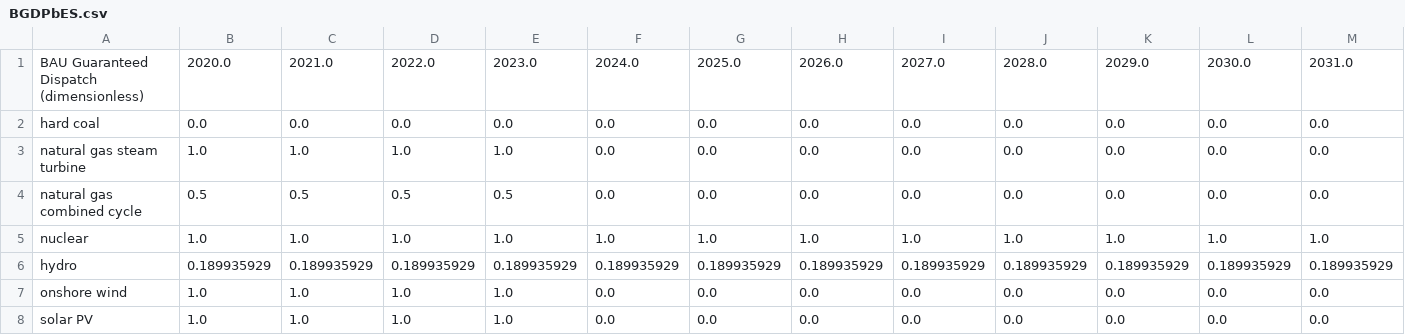
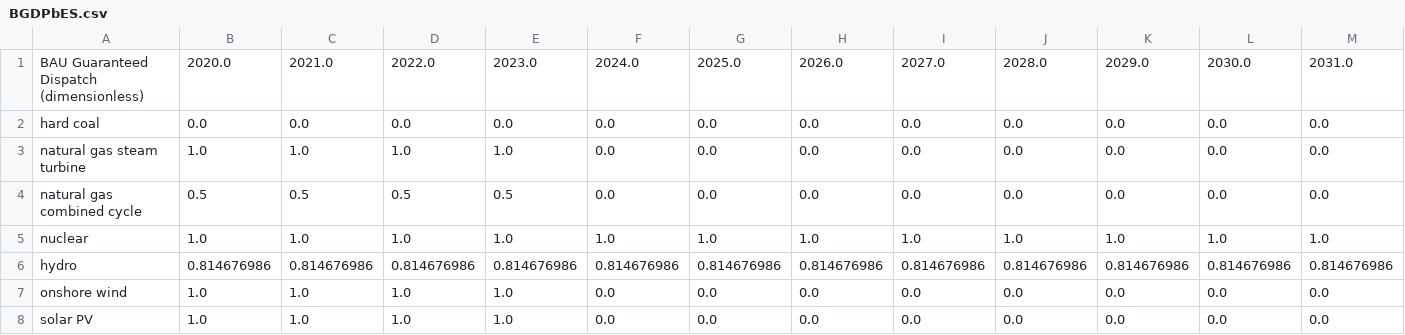
Before and after one commit to EnergyInnovation/eps-nevada, a CSV file: InputData/elec/BGDPbES/BGDPbES.csv, drawn as a sheet; only a part is shown; removed rows and columns are numbered as before the commit, all else as after; rows hold the shown columns only; the diff names each change by its address in the sheet, - before the commit and + after, or states it on an @@ line.

```diff
--- a/InputData/elec/BGDPbES/BGDPbES.csv
+++ b/InputData/elec/BGDPbES/BGDPbES.csv
-row 6: hydro | 0.189935929 | 0.189935929 | 0.189935929 | 0.189935929 | 0.189935929 | 0.189935929 | 0.189935929 | 0.189935929 | 0.189935929 | 0.189935929 | 0.189935929 | 0.189935929
+row 6: hydro | 0.814676986 | 0.814676986 | 0.814676986 | 0.814676986 | 0.814676986 | 0.814676986 | 0.814676986 | 0.814676986 | 0.814676986 | 0.814676986 | 0.814676986 | 0.814676986
```
Also changed, not shown: InputData/indst/BIFUbC/BIFUbC-LPG-propane-or-butane.csv, InputData/webappdata/Supporting Data.csv, 5 other files.
